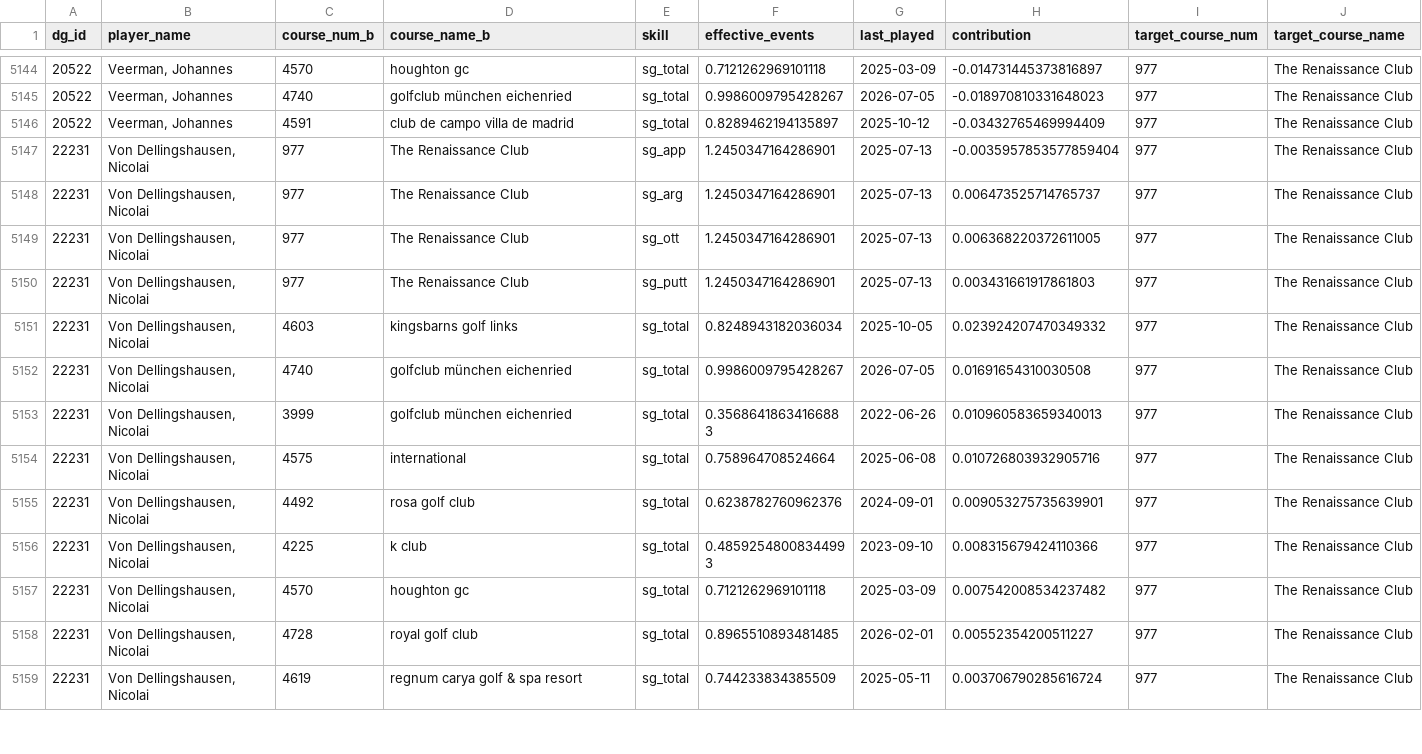
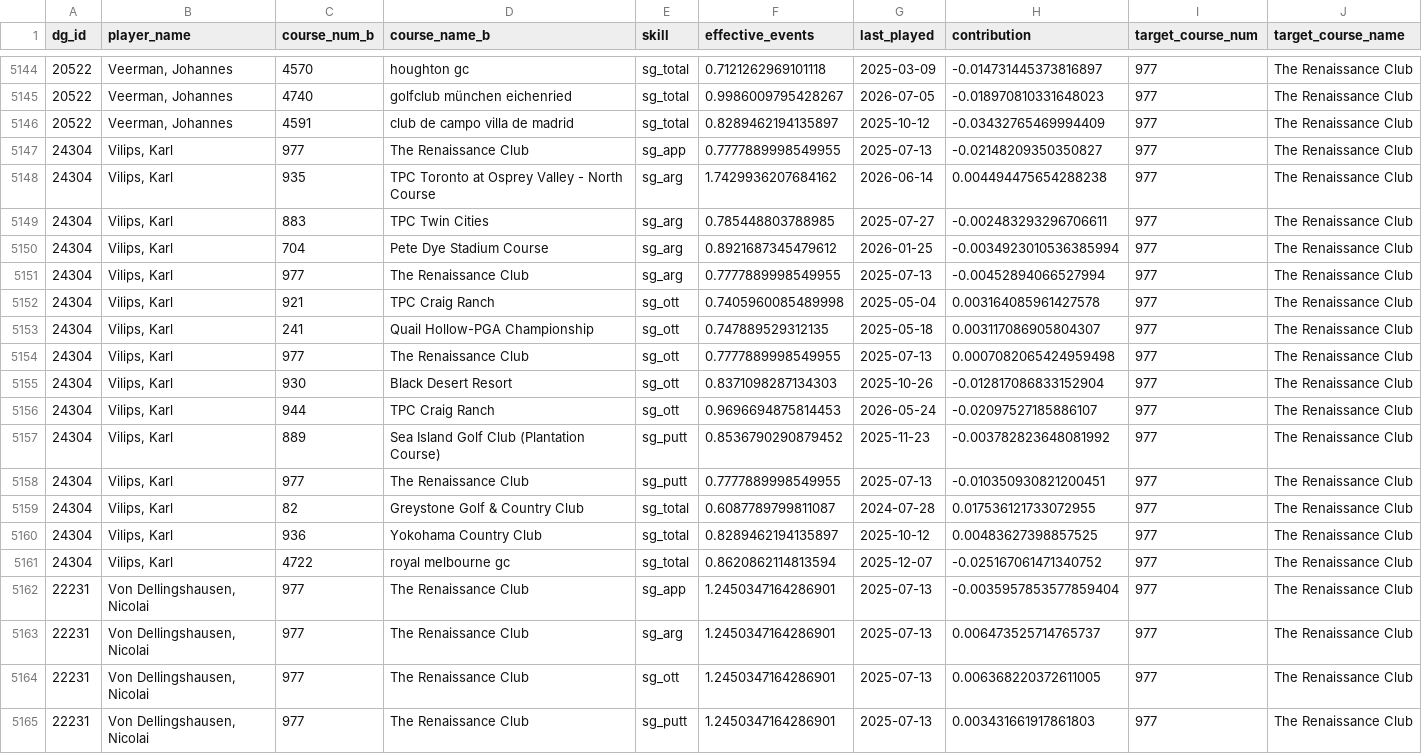
Before and after one commit to plus4blog/plus4-viz, a CSV file: data/pga_course_skill_lookup.csv, drawn as a sheet; only a part is shown, gaps mark what is left out; the shorter side is filled out with more unchanged rows; the diff names each change by its address in the sheet, - before the commit and + after, or states it on an @@ line.

Commit message:
course_skill_lookup — Genesis Scottish Open

```diff
--- a/data/pga_course_skill_lookup.csv
+++ b/data/pga_course_skill_lookup.csv
+row 5147: 24304 | Vilips, Karl | 977 | The Renaissance Club | sg_app | 0.7777889998549955 | 2025-07-13 | -0.02148209350350827 | 977 | The Renaissance Club
+row 5148: 24304 | Vilips, Karl | 935 | TPC Toronto at Osprey Valley - North Course | sg_arg | 1.7429936207684162 | 2026-06-14 | 0.004494475654288238 | 977 | The Renaissance Club
+row 5149: 24304 | Vilips, Karl | 883 | TPC Twin Cities | sg_arg | 0.785448803788985 | 2025-07-27 | -0.002483293296706611 | 977 | The Renaissance Club
+row 5150: 24304 | Vilips, Karl | 704 | Pete Dye Stadium Course | sg_arg | 0.8921687345479612 | 2026-01-25 | -0.0034923010536385994 | 977 | The Renaissance Club
+row 5151: 24304 | Vilips, Karl | 977 | The Renaissance Club | sg_arg | 0.7777889998549955 | 2025-07-13 | -0.00452894066527994 | 977 | The Renaissance Club
+row 5152: 24304 | Vilips, Karl | 921 | TPC Craig Ranch | sg_ott | 0.7405960085489998 | 2025-05-04 | 0.003164085961427578 | 977 | The Renaissance Club
+row 5153: 24304 | Vilips, Karl | 241 | Quail Hollow-PGA Championship | sg_ott | 0.747889529312135 | 2025-05-18 | 0.003117086905804307 | 977 | The Renaissance Club
+row 5154: 24304 | Vilips, Karl | 977 | The Renaissance Club | sg_ott | 0.7777889998549955 | 2025-07-13 | 0.0007082065424959498 | 977 | The Renaissance Club
+row 5155: 24304 | Vilips, Karl | 930 | Black Desert Resort | sg_ott | 0.8371098287134303 | 2025-10-26 | -0.012817086833152904 | 977 | The Renaissance Club
+row 5156: 24304 | Vilips, Karl | 944 | TPC Craig Ranch | sg_ott | 0.9696694875814453 | 2026-05-24 | -0.02097527185886107 | 977 | The Renaissance Club
+row 5157: 24304 | Vilips, Karl | 889 | Sea Island Golf Club (Plantation Course) | sg_putt | 0.8536790290879452 | 2025-11-23 | -0.003782823648081992 | 977 | The Renaissance Club
+row 5158: 24304 | Vilips, Karl | 977 | The Renaissance Club | sg_putt | 0.7777889998549955 | 2025-07-13 | -0.010350930821200451 | 977 | The Renaissance Club
+row 5159: 24304 | Vilips, Karl | 82 | Greystone Golf & Country Club | sg_total | 0.6087789799811087 | 2024-07-28 | 0.017536121733072955 | 977 | The Renaissance Club
+row 5160: 24304 | Vilips, Karl | 936 | Yokohama Country Club | sg_total | 0.8289462194135897 | 2025-10-12 | 0.00483627398857525 | 977 | The Renaissance Club
+row 5161: 24304 | Vilips, Karl | 4722 | royal melbourne gc | sg_total | 0.8620862114813594 | 2025-12-07 | -0.025167061471340752 | 977 | The Renaissance Club
```
